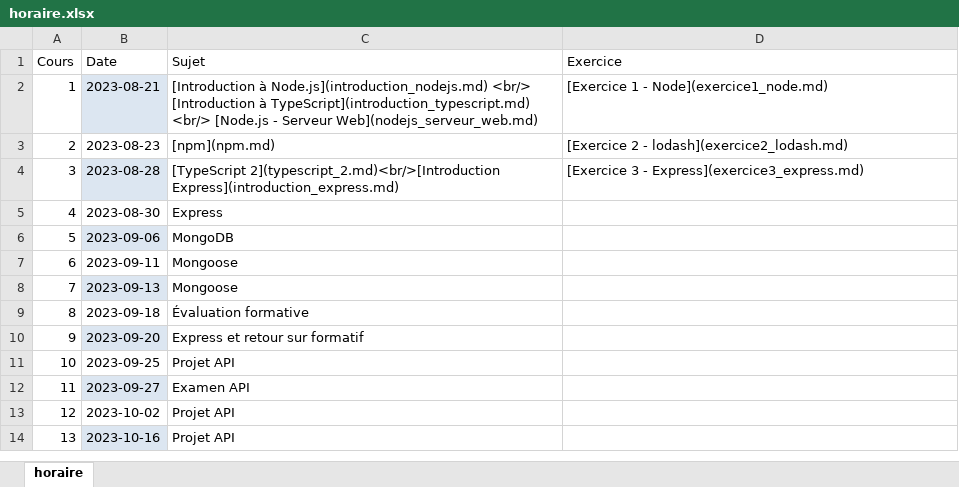
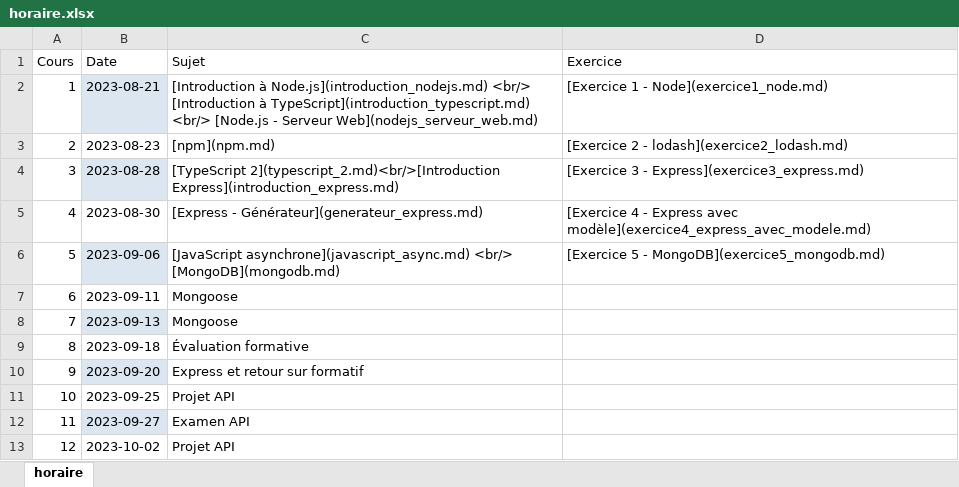
Before and after one commit to cegepvictoetienne/developpementweb3, an Excel workbook: horaire.xlsx, sheet horaire, drawn as a sheet; only a part is shown; the shorter side is filled out with more unchanged rows; values as stored, in another font and other column widths than the file's, no borders; the diff names each change by its address in the sheet, - before the commit and + after, or states it on an @@ line.

```diff
--- a/horaire.xlsx (sheet horaire)
+++ b/horaire.xlsx (sheet horaire)
-C5 (Sujet): Express
+C5 (Sujet): [Express - Générateur](generateur_express.md)
-D5 (Exercice): (empty)
+D5 (Exercice): [Exercice 4 - Express avec modèle](exercice4_express_avec_modele.md)
-C6 (Sujet): MongoDB
+C6 (Sujet): [JavaScript asynchrone](javascript_async.md) <br/> [MongoDB](mongodb.md)
-D6 (Exercice): (empty)
+D6 (Exercice): [Exercice 5 - MongoDB](exercice5_mongodb.md)
```
Also changed, not shown: 6 other files.
